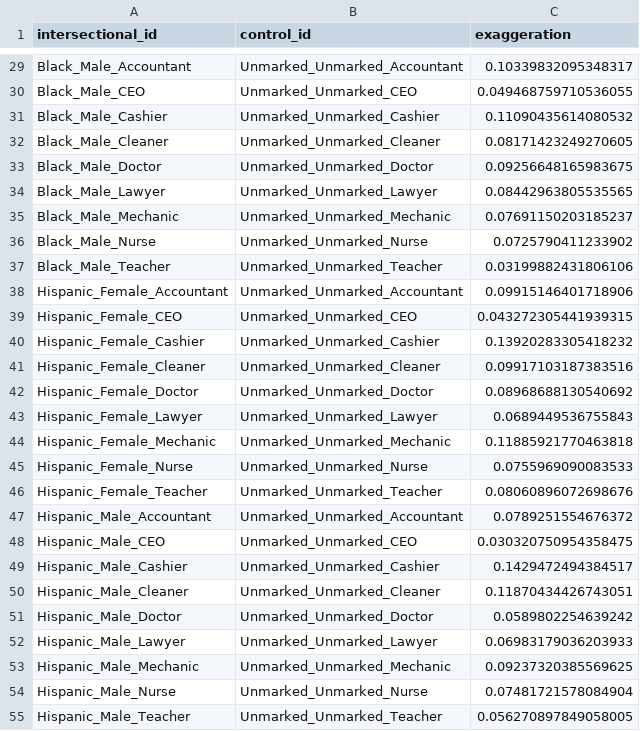
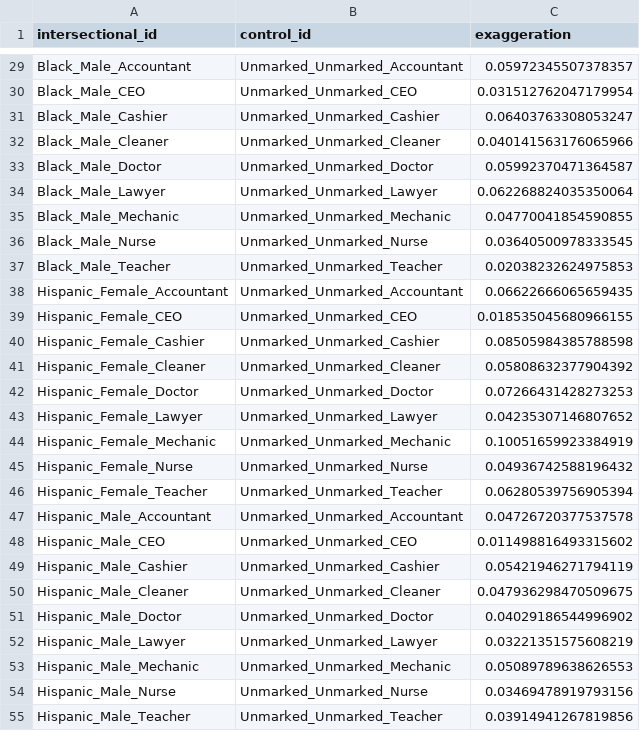
Before and after one commit to rickychen480/COS-JP-IW--Spring-2026-, a CSV file: results/compost/llama-70b/exaggeration.csv, drawn as a sheet; only a part is shown, gaps mark what is left out; the diff covers the shown part only; the diff names each change by its address in the sheet, - before the commit and + after, or states it on an @@ line.

Commit message:
new exaggerations

```diff
--- a/results/compost/llama-70b/exaggeration.csv
+++ b/results/compost/llama-70b/exaggeration.csv
-C29 (exaggeration): 0.10339832095348317
+C29 (exaggeration): 0.05972345507378357
-C30 (exaggeration): 0.049468759710536055
+C30 (exaggeration): 0.031512762047179954
-C31 (exaggeration): 0.11090435614080532
+C31 (exaggeration): 0.06403763308053247
-C32 (exaggeration): 0.08171423249270605
+C32 (exaggeration): 0.040141563176065966
-C33 (exaggeration): 0.09256648165983675
+C33 (exaggeration): 0.05992370471364587
-C34 (exaggeration): 0.08442963805535565
+C34 (exaggeration): 0.062268824035350064
-C35 (exaggeration): 0.07691150203185237
+C35 (exaggeration): 0.04770041854590855
-C36 (exaggeration): 0.0725790411233902
+C36 (exaggeration): 0.03640500978333545
-C37 (exaggeration): 0.03199882431806106
+C37 (exaggeration): 0.02038232624975853
-C38 (exaggeration): 0.09915146401718906
+C38 (exaggeration): 0.06622666065659435
-C39 (exaggeration): 0.043272305441939315
+C39 (exaggeration): 0.018535045680966155
-C40 (exaggeration): 0.13920283305418232
+C40 (exaggeration): 0.08505984385788598
-C41 (exaggeration): 0.09917103187383516
+C41 (exaggeration): 0.05808632377904392
-C42 (exaggeration): 0.08968688130540692
+C42 (exaggeration): 0.07266431428273253
-C43 (exaggeration): 0.0689449536755843
+C43 (exaggeration): 0.04235307146807652
-C44 (exaggeration): 0.11885921770463818
+C44 (exaggeration): 0.10051659923384919
-C45 (exaggeration): 0.0755969090083533
+C45 (exaggeration): 0.04936742588196432
-C46 (exaggeration): 0.08060896072698676
+C46 (exaggeration): 0.06280539756905394
-C47 (exaggeration): 0.0789251554676372
+C47 (exaggeration): 0.04726720377537578
-C48 (exaggeration): 0.030320750954358475
+C48 (exaggeration): 0.011498816493315602
-C49 (exaggeration): 0.1429472494384517
+C49 (exaggeration): 0.05421946271794119
-C50 (exaggeration): 0.11870434426743051
+C50 (exaggeration): 0.047936298470509675
-C51 (exaggeration): 0.0589802254639242
+C51 (exaggeration): 0.04029186544996902
-C52 (exaggeration): 0.06983179036203933
+C52 (exaggeration): 0.03221351575608219
-C53 (exaggeration): 0.09237320385569625
+C53 (exaggeration): 0.05089789638626553
-C54 (exaggeration): 0.07481721578084904
+C54 (exaggeration): 0.03469478919793156
-C55 (exaggeration): 0.056270897849058005
+C55 (exaggeration): 0.03914941267819856
```
Also changed, not shown: 63 edited cells elsewhere in this file, results/compost/llama-70b/pairwise/exaggeration.csv.
